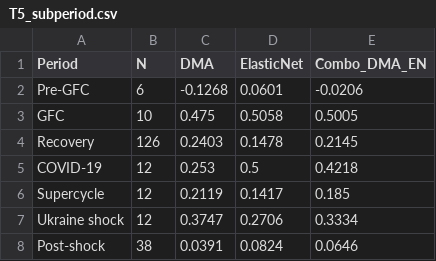
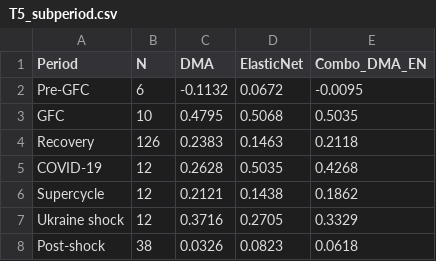
Before and after one commit to flashlasagna/MasterThesis, a CSV file: output/T5_subperiod.csv, drawn as a sheet.

```diff
--- a/output/T5_subperiod.csv
+++ b/output/T5_subperiod.csv
@@ -1,8 +1,8 @@
 Period,N,DMA,ElasticNet,Combo_DMA_EN
-Pre-GFC,6,-0.1268,0.0601,-0.0206
-GFC,10,0.475,0.5058,0.5005
-Recovery,126,0.2403,0.1478,0.2145
-COVID-19,12,0.253,0.5,0.4218
-Supercycle,12,0.2119,0.1417,0.185
-Ukraine shock,12,0.3747,0.2706,0.3334
-Post-shock,38,0.0391,0.0824,0.0646
+Pre-GFC,6,-0.1132,0.0672,-0.0095
+GFC,10,0.4795,0.5068,0.5035
+Recovery,126,0.2383,0.1463,0.2118
+COVID-19,12,0.2628,0.5035,0.4268
+Supercycle,12,0.2121,0.1438,0.1862
+Ukraine shock,12,0.3716,0.2705,0.3329
+Post-shock,38,0.0326,0.0823,0.0618
```
Also changed, not shown: output/T1_summary_stats.csv, output/T2_oos_results.csv, 13 other files.
